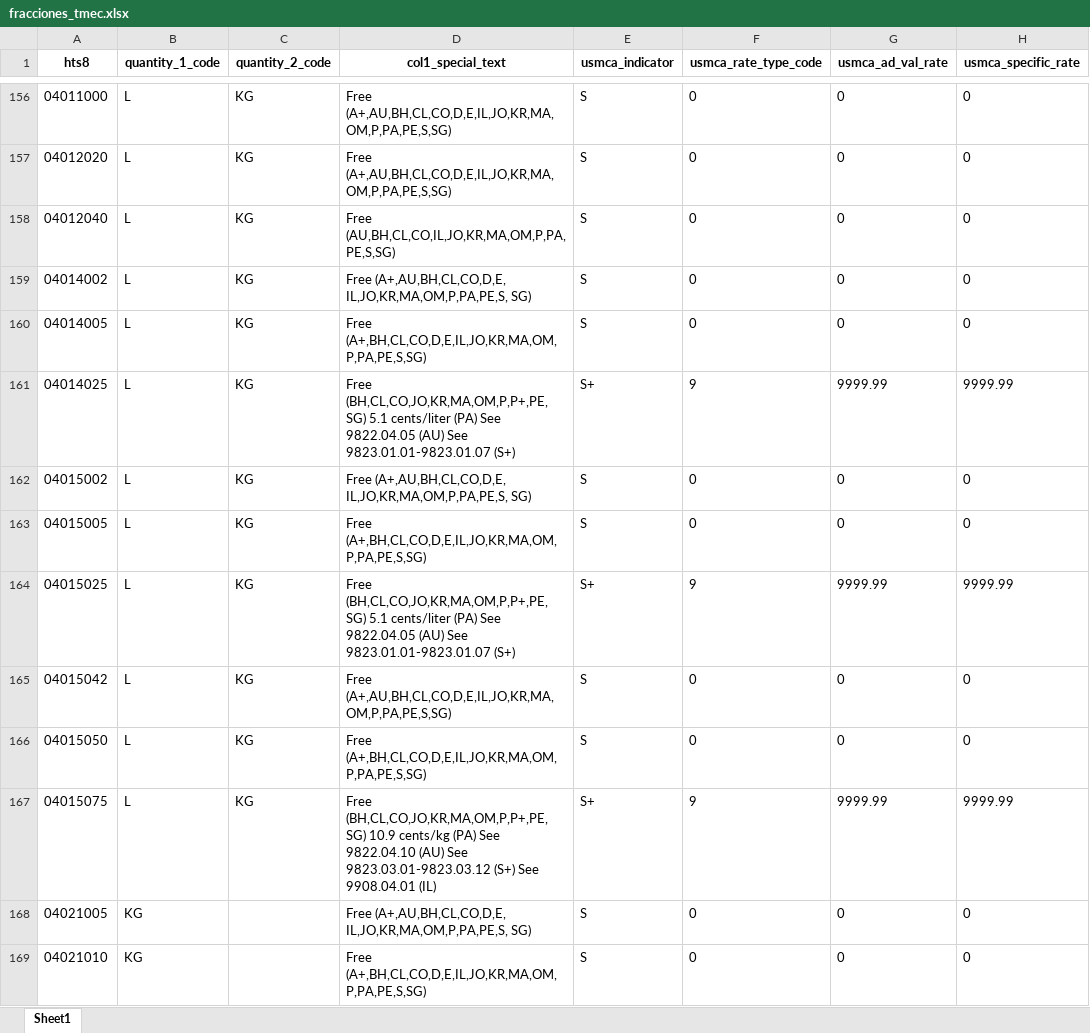
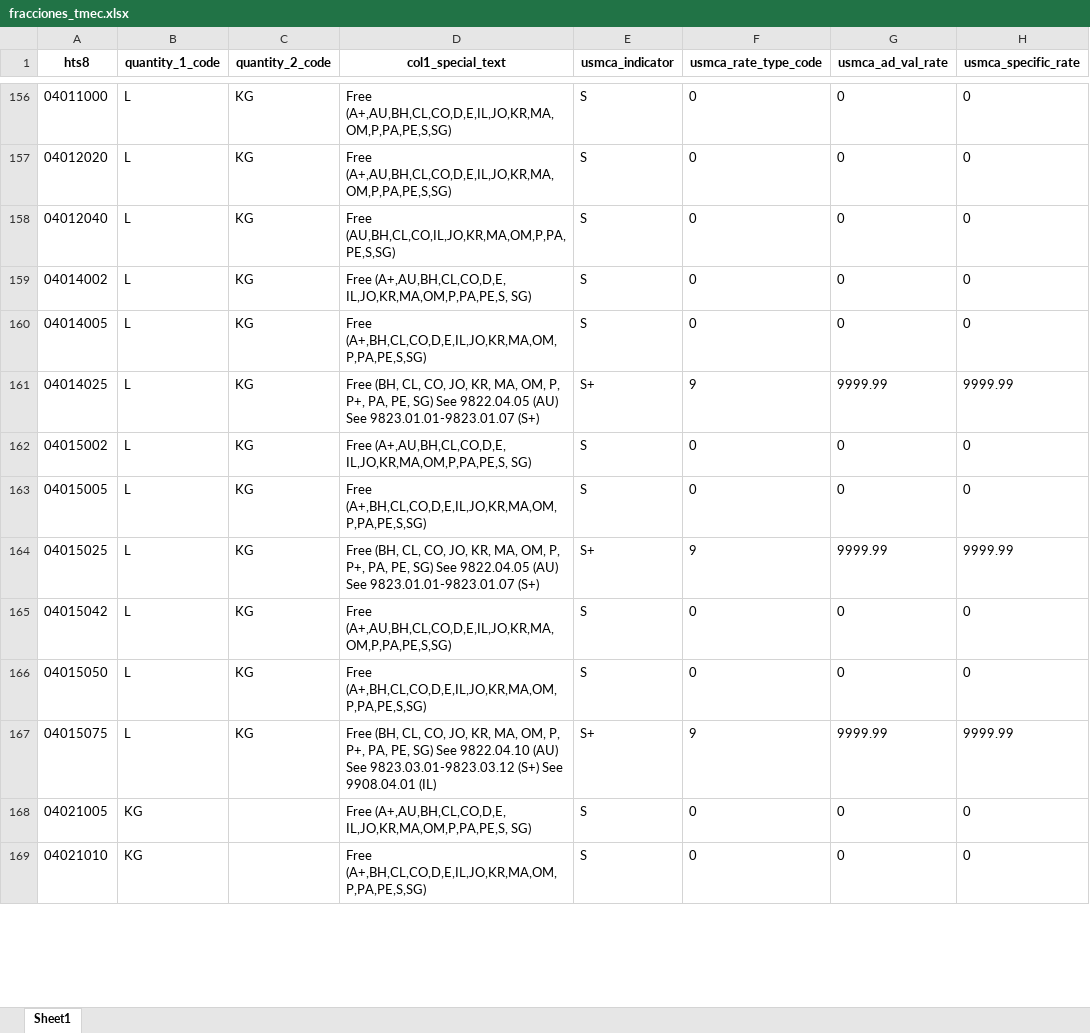
Before and after one commit to edwardobrusin/aranceles, an Excel workbook: data/intermediate/fracciones_tmec.xlsx, sheet Sheet1, drawn as a sheet; only a part is shown, gaps mark what is left out; values as stored, in another font and other column widths than the file's, no borders; the diff covers the shown part only; the diff names each change by its address in the sheet, - before the commit and + after, or states it on an @@ line.

```diff
--- a/data/intermediate/fracciones_tmec.xlsx (sheet Sheet1)
+++ b/data/intermediate/fracciones_tmec.xlsx (sheet Sheet1)
-D161 (col1_special_text): Free (BH,CL,CO,JO,KR,MA,OM,P,P+,PE,SG) 5.1 cents/liter (PA) See 9822.04.05…
+D161 (col1_special_text): Free (BH, CL, CO, JO, KR, MA, OM, P, P+, PA, PE, SG) See 9822.04.05…
-D164 (col1_special_text): Free (BH,CL,CO,JO,KR,MA,OM,P,P+,PE,SG) 5.1 cents/liter (PA) See 9822.04.05…
+D164 (col1_special_text): Free (BH, CL, CO, JO, KR, MA, OM, P, P+, PA, PE, SG) See 9822.04.05…
-D167 (col1_special_text): Free (BH,CL,CO,JO,KR,MA,OM,P,P+,PE,SG) 10.9 cents/kg (PA) See 9822.04.10…
+D167 (col1_special_text): Free (BH, CL, CO, JO, KR, MA, OM, P, P+, PA, PE, SG) See 9822.04.10…
```
Also changed, not shown: 1 removed row and 153 edited cells elsewhere in this sheet, data/intermediate/Extraccion_China_Tariffs.xlsx, 28 other files.
